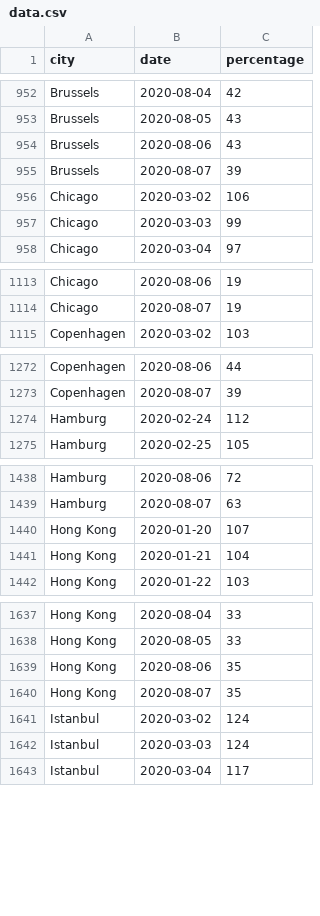
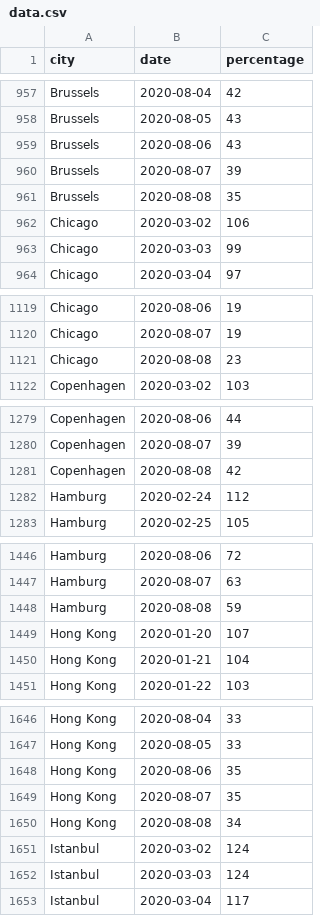
Before and after one commit to AntoineAugusti/citymapper-mobility-index, a CSV file: data.csv, drawn as a sheet; only a part is shown, gaps mark what is left out; the diff covers the shown part only; the diff names each change by its address in the sheet, - before the commit and + after, or states it on an @@ line.

```diff
--- a/data.csv
+++ b/data.csv
+row 961: Brussels | 2020-08-08 | 35
+row 1121: Chicago | 2020-08-08 | 23
+row 1281: Copenhagen | 2020-08-08 | 42
+row 1448: Hamburg | 2020-08-08 | 59
+row 1650: Hong Kong | 2020-08-08 | 34
```
Also changed, not shown: 36 added rows elsewhere in this file, 1 other file.
